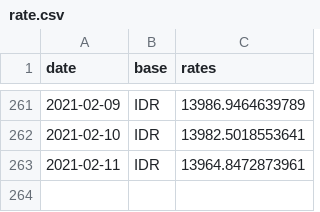
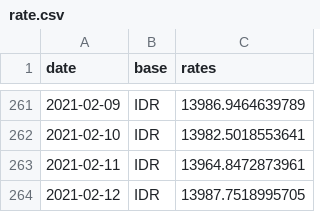
Before and after one commit to filiptronicek/euro-currency, a CSV file: data/IDR/rate.csv, drawn as a sheet; only a part is shown, gaps mark what is left out; the diff names each change by its address in the sheet, - before the commit and + after, or states it on an @@ line.

```diff
--- a/data/IDR/rate.csv
+++ b/data/IDR/rate.csv
+row 264: 2021-02-12 | IDR | 13987.7518995705
```
Also changed, not shown: data/CZK/rate.csv, data/HUF/rate.csv, 30 other files.
